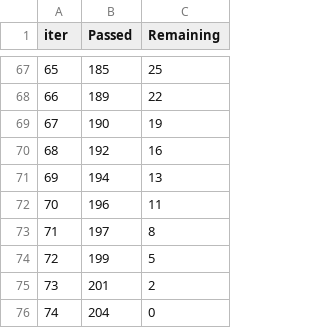
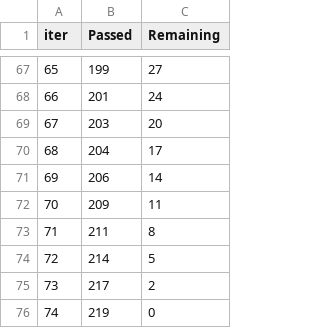
Before and after one commit to paulo-cesar-pc/roller-mill-vibration, a TSV file: catboost_info/time_left.tsv, drawn as a sheet; only a part is shown, gaps mark what is left out; the diff covers the shown part only.

```diff
--- a/catboost_info/time_left.tsv
+++ b/catboost_info/time_left.tsv
@@ -67,10 +67,10 @@ iter	Passed	Remaining
-65	185	25
-66	189	22
-67	190	19
-68	192	16
-69	194	13
-70	196	11
-71	197	8
-72	199	5
-73	201	2
-74	204	0
+65	199	27
+66	201	24
+67	203	20
+68	204	17
+69	206	14
+70	209	11
+71	211	8
+72	214	5
+73	217	2
+74	219	0
```
Also changed, not shown: 126 edited cells elsewhere in this file, 3 other files.
